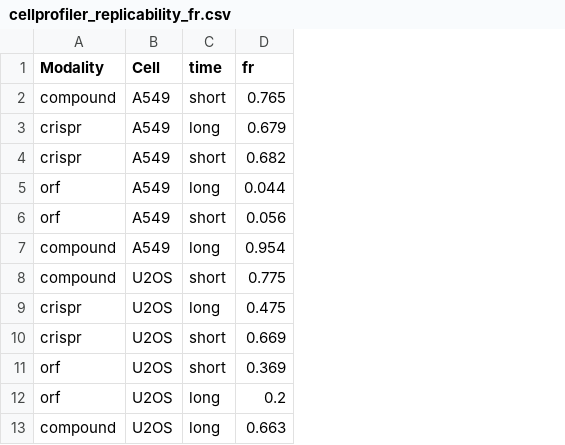
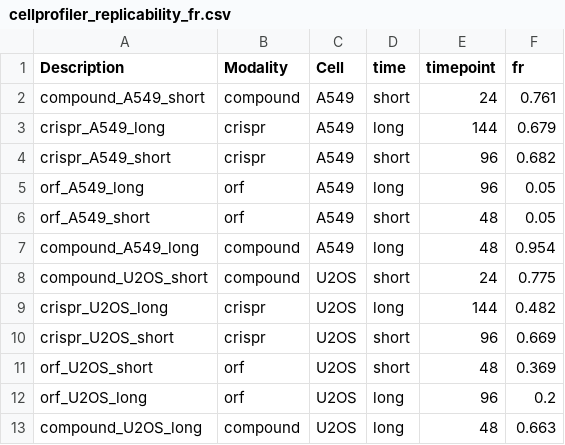
Before and after one commit to jump-cellpainting/2024_Chandrasekaran_NatureMethods, a CSV file: benchmark/output/cellprofiler_replicability_fr.csv, drawn as a sheet; addresses are those after the commit; the diff names each change by its address in the sheet, - before the commit and + after, or states it on an @@ line.

```diff
--- a/benchmark/output/cellprofiler_replicability_fr.csv
+++ b/benchmark/output/cellprofiler_replicability_fr.csv
+column A (Description), rows 2-13: compound_A549_short | crispr_A549_long | crispr_A549_short | orf_A549_long | orf_A549_short | compound_A549_long | compound_U2OS_short | crispr_U2OS_long | crispr_U2OS_short | orf_U2OS_short | orf_U2OS_long | compound_U2OS_long
+column E (timepoint), rows 2-13: 24 | 144 | 96 | 96 | 48 | 48 | 24 | 144 | 96 | 48 | 96 | 48
-F2 (fr): 0.765
+F2 (fr): 0.761
-F5 (fr): 0.044
+F5 (fr): 0.05
-F6 (fr): 0.056
+F6 (fr): 0.05
-F9 (fr): 0.475
+F9 (fr): 0.482
```
Also changed, not shown: benchmark/output/cellprofiler_gene_compound_matching_fr.csv, benchmark/output/cellprofiler_matching_fr.csv, 19 other files.
